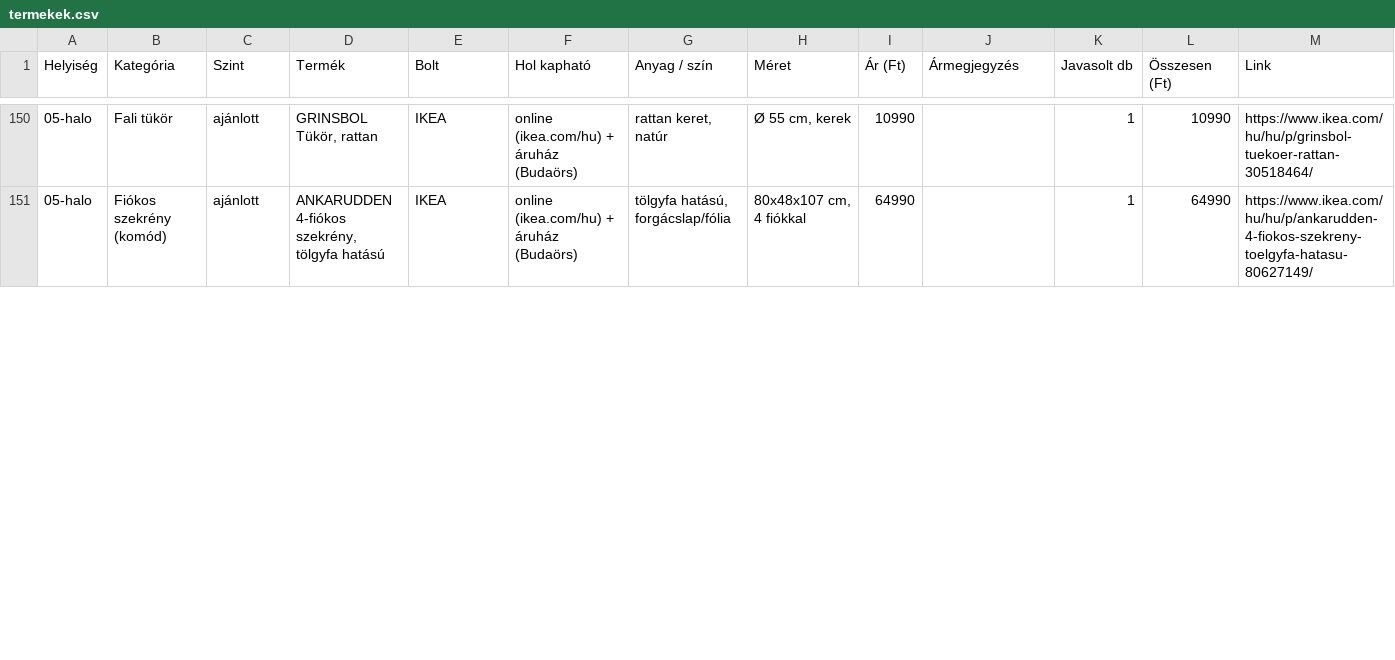
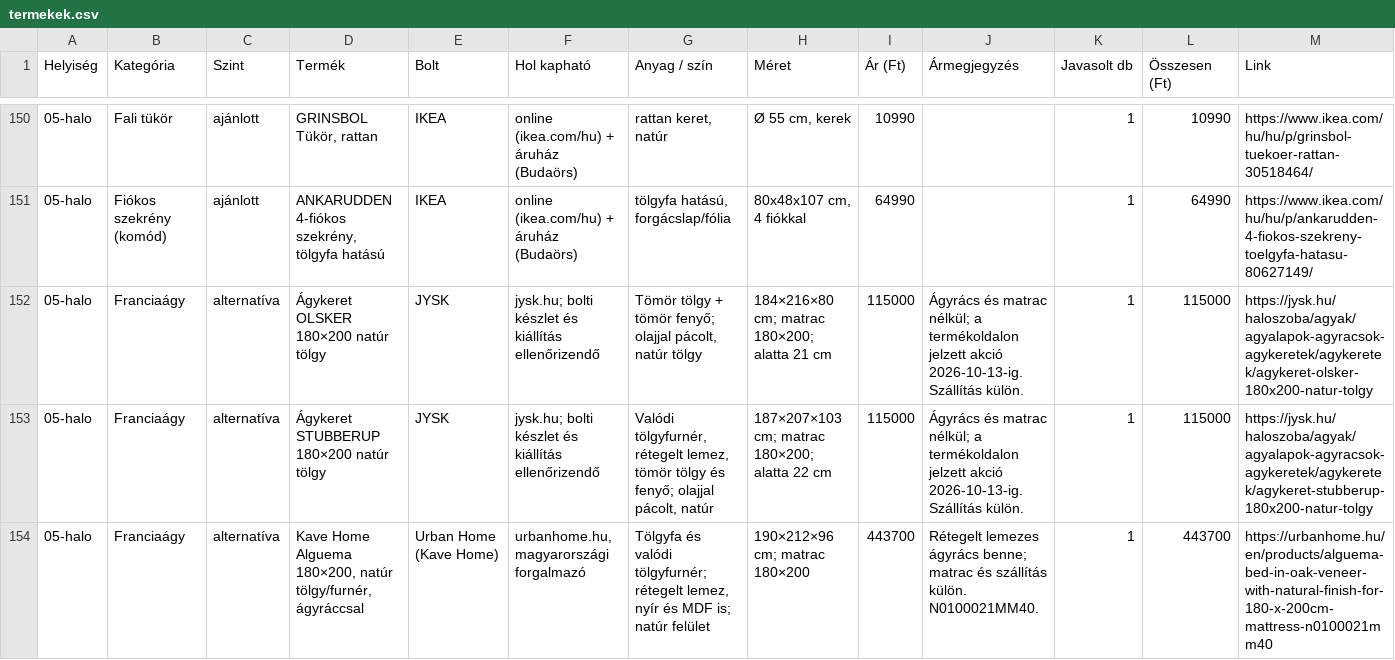
Before and after one commit to danielsef/interior_design, a CSV file: products/termekek.csv, drawn as a sheet; only a part is shown, gaps mark what is left out; rows hold the shown columns only; the diff covers the shown part only; the diff names each change by its address in the sheet, - before the commit and + after, or states it on an @@ line.

```diff
--- a/products/termekek.csv
+++ b/products/termekek.csv
+row 152: 05-halo | Franciaágy | alternatíva | Ágykeret OLSKER 180×200 natúr tölgy | JYSK | jysk.hu; bolti készlet és kiállítás ellenőrizendő | Tömör tölgy + tömör fenyő; olajjal pácolt, natúr tölgy | 184×216×80 cm; matrac 180×200; alatta 21 cm | 115000 | Ágyrács és matrac nélkül; a termékoldalon jelzett akció 2026-10-13-ig. Szállítás külön. | 1 | 115000 | https://jysk.hu/haloszoba/agyak/agyalapok-agyracsok-agykeretek/agykeretek/agykeret-olsker-180x200-natur-tolgy
+row 153: 05-halo | Franciaágy | alternatíva | Ágykeret STUBBERUP 180×200 natúr tölgy | JYSK | jysk.hu; bolti készlet és kiállítás ellenőrizendő | Valódi tölgyfurnér, rétegelt lemez, tömör tölgy és fenyő; olajjal pácolt, natúr | 187×207×103 cm; matrac 180×200; alatta 22 cm | 115000 | Ágyrács és matrac nélkül; a termékoldalon jelzett akció 2026-10-13-ig. Szállítás külön. | 1 | 115000 | https://jysk.hu/haloszoba/agyak/agyalapok-agyracsok-agykeretek/agykeretek/agykeret-stubberup-180x200-natur-tolgy
+row 154: 05-halo | Franciaágy | alternatíva | Kave Home Alguema 180×200, natúr tölgy/furnér, ágyráccsal | Urban Home (Kave Home) | urbanhome.hu, magyarországi forgalmazó | Tölgyfa és valódi tölgyfurnér; rétegelt lemez, nyír és MDF is; natúr felület | 190×212×96 cm; matrac 180×200 | 443700 | Rétegelt lemezes ágyrács benne; matrac és szállítás külön. N0100021MM40. | 1 | 443700 | https://urbanhome.hu/en/products/alguema-bed-in-oak-veneer-with-natural-finish-for-180-x-200cm-mattress-n0100021mm40
```
Also changed, not shown: 19 edited cells elsewhere in this file, 21 other files.
